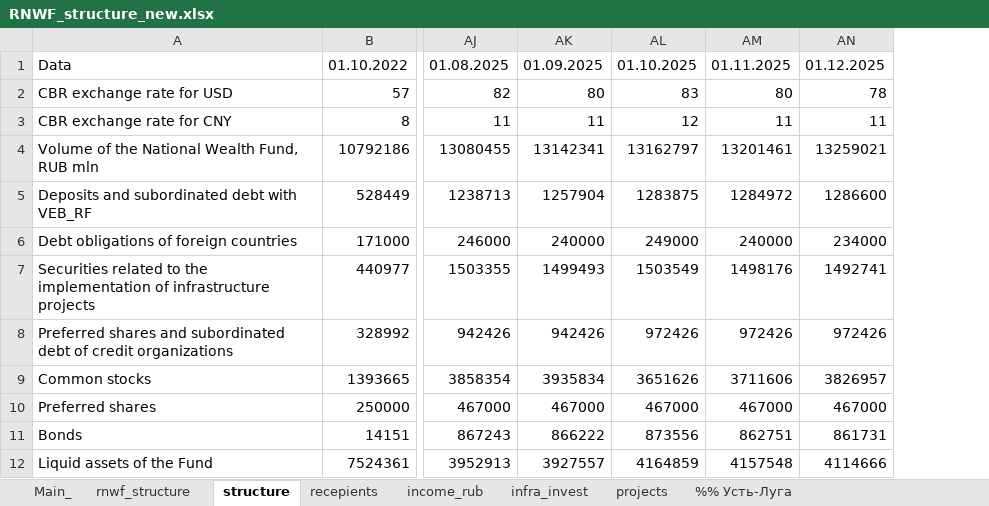
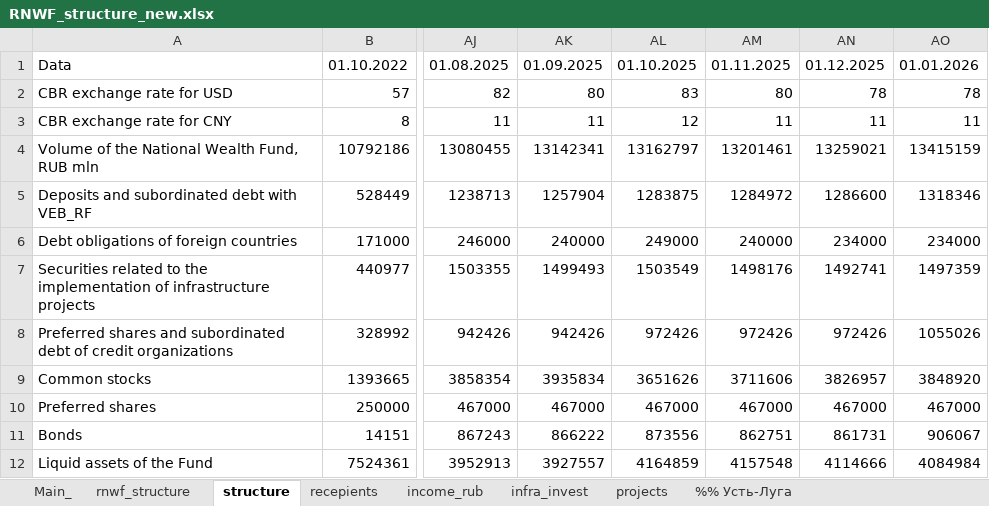
Before and after one commit to winterForestStump/RNWF, an Excel workbook: RNWF_structure_new.xlsx, sheet structure, drawn as a sheet; only a part is shown, gaps mark what is left out; values as stored, in another font and other column widths than the file's, no borders; the diff names each change by its address in the sheet, - before the commit and + after, or states it on an @@ line.

```diff
--- a/RNWF_structure_new.xlsx (sheet structure)
+++ b/RNWF_structure_new.xlsx (sheet structure)
+column AO, rows 1-12: 01.01.2026 | 78 | 11 | 13415159 | 1318346 | 234000 | 1497359 | 1055026 | 3848920 | 467000 | 906067 | 4084984
```
Also changed, not shown: sheet %% Усть-Луга, sheet infra_invest, sheet Main_, sheet income_rub, sheet recepients, sheet rnwf_structure, formulas that keep their value, cbr_decissions/isin/isin_2024.xlsx, 46 other files.
